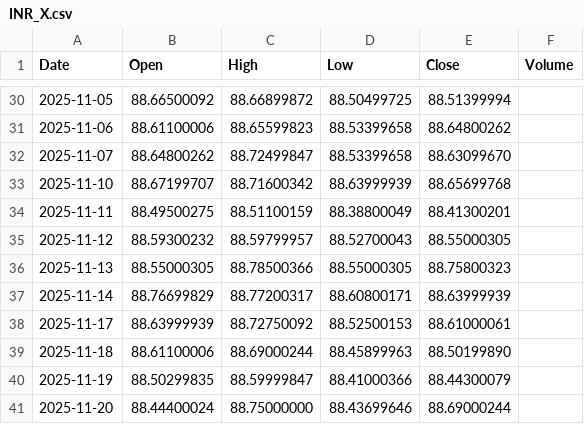
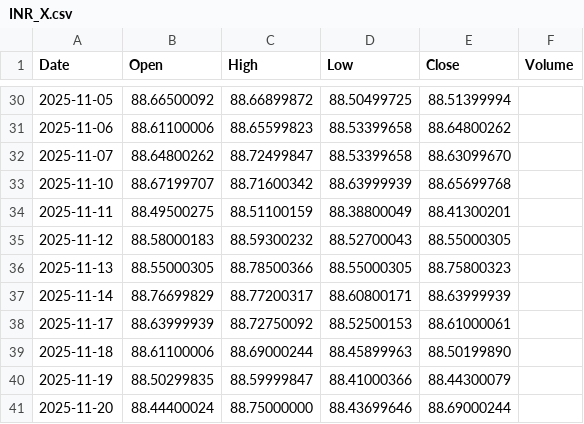
Before and after one commit to originaonxi/nse-value-lens, a CSV file: data/global_prices/INR_X.csv, drawn as a sheet; only a part is shown, gaps mark what is left out.

```diff
--- a/data/global_prices/INR_X.csv
+++ b/data/global_prices/INR_X.csv
@@ -34,3 +34,3 @@ Date,Open,High,Low,Close,Volume
 2025-11-11,88.49500275,88.51100159,88.38800049,88.41300201,
-2025-11-12,88.59300232,88.59799957,88.52700043,88.55000305,
+2025-11-12,88.58000183,88.59300232,88.52700043,88.55000305,
 2025-11-13,88.55000305,88.78500366,88.55000305,88.75800323,
```
Also changed, not shown: 2 other files.
